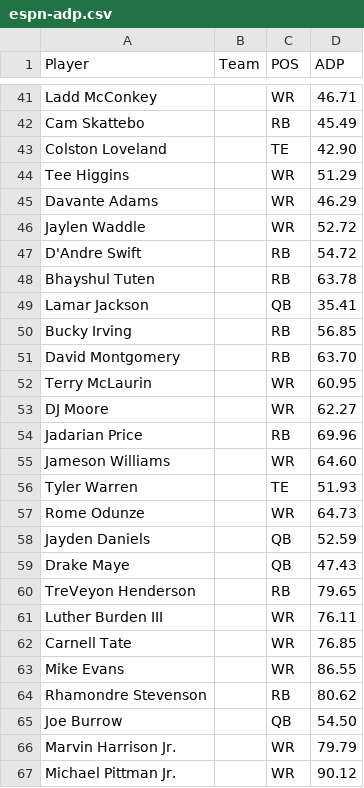
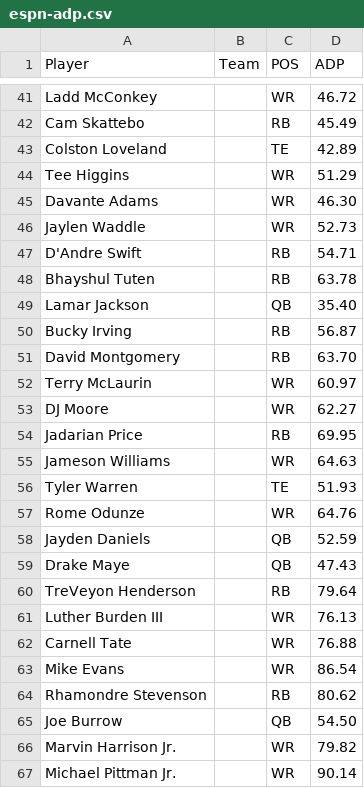
Before and after one commit to cdoyle02/FantasyDraftTool, a CSV file: tools/rankings/data/espn-adp.csv, drawn as a sheet; only a part is shown, gaps mark what is left out; the diff covers the shown part only; the diff names each change by its address in the sheet, - before the commit and + after, or states it on an @@ line.

```diff
--- a/tools/rankings/data/espn-adp.csv
+++ b/tools/rankings/data/espn-adp.csv
-D41 (ADP): 46.71
+D41 (ADP): 46.72
-D43 (ADP): 42.90
+D43 (ADP): 42.89
-D45 (ADP): 46.29
+D45 (ADP): 46.30
-D46 (ADP): 52.72
+D46 (ADP): 52.73
-D47 (ADP): 54.72
+D47 (ADP): 54.71
-D49 (ADP): 35.41
+D49 (ADP): 35.40
-D50 (ADP): 56.85
+D50 (ADP): 56.87
-D52 (ADP): 60.95
+D52 (ADP): 60.97
-D54 (ADP): 69.96
+D54 (ADP): 69.95
-D55 (ADP): 64.60
+D55 (ADP): 64.63
-D57 (ADP): 64.73
+D57 (ADP): 64.76
-D60 (ADP): 79.65
+D60 (ADP): 79.64
-D61 (ADP): 76.11
+D61 (ADP): 76.13
-D62 (ADP): 76.85
+D62 (ADP): 76.88
-D63 (ADP): 86.55
+D63 (ADP): 86.54
-D66 (ADP): 79.79
+D66 (ADP): 79.82
-D67 (ADP): 90.12
+D67 (ADP): 90.14
```
Also changed, not shown: 146 edited cells elsewhere in this file, tools/rankings/out/expert-rankings.csv, 10 other files.
